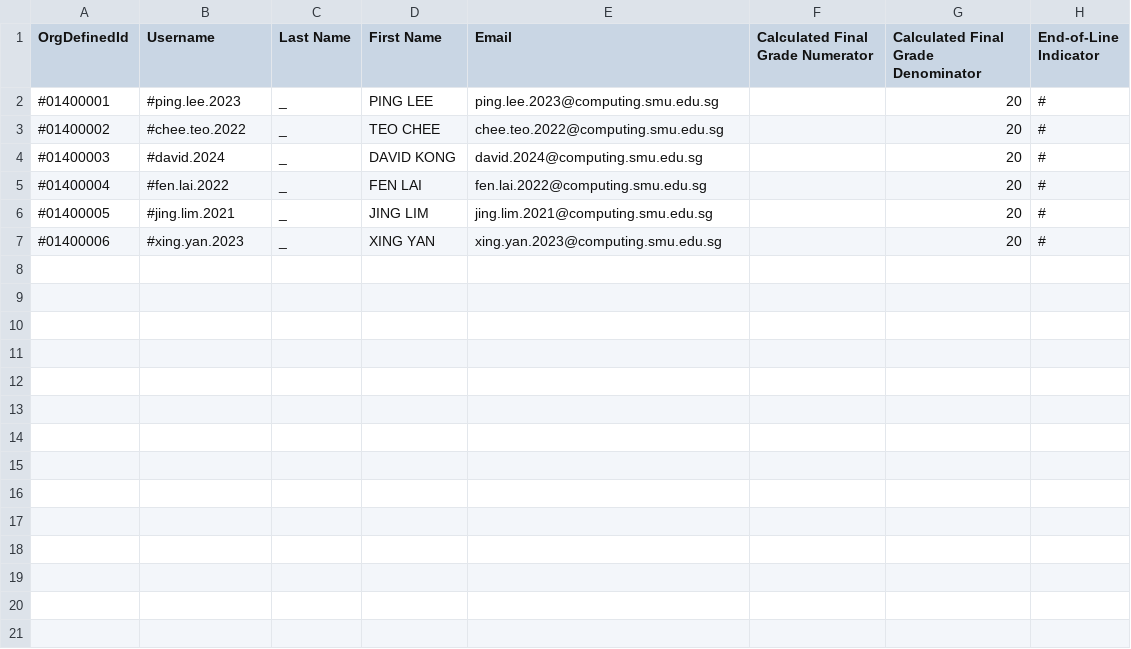
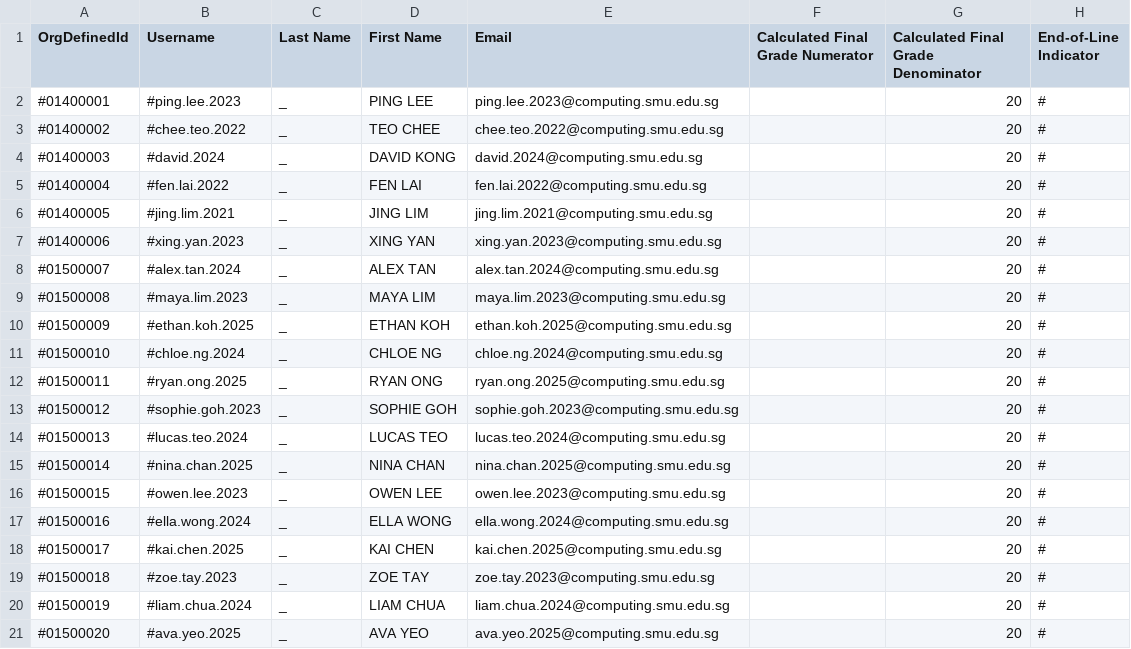
Before and after one commit to MarcoEditia/Autograder, a CSV file: IS442-ScoreSheet.csv, drawn as a sheet.

Commit message:
Update IS442-ScoreSheet.csv

```diff
--- a/IS442-ScoreSheet.csv
+++ b/IS442-ScoreSheet.csv
@@ -7 +7,15 @@ OrgDefinedId,Username,Last Name,First Name,Email,Calculated Final Grade Numerato
 #01400006,#xing.yan.2023,_,XING YAN,xing.yan.2023@computing.smu.edu.sg,,20,#
+#01500007,#alex.tan.2024,_,ALEX TAN,alex.tan.2024@computing.smu.edu.sg,,20,#
+#01500008,#maya.lim.2023,_,MAYA LIM,maya.lim.2023@computing.smu.edu.sg,,20,#
+#01500009,#ethan.koh.2025,_,ETHAN KOH,ethan.koh.2025@computing.smu.edu.sg,,20,#
+#01500010,#chloe.ng.2024,_,CHLOE NG,chloe.ng.2024@computing.smu.edu.sg,,20,#
+#01500011,#ryan.ong.2025,_,RYAN ONG,ryan.ong.2025@computing.smu.edu.sg,,20,#
+#01500012,#sophie.goh.2023,_,SOPHIE GOH,sophie.goh.2023@computing.smu.edu.sg,,20,#
+#01500013,#lucas.teo.2024,_,LUCAS TEO,lucas.teo.2024@computing.smu.edu.sg,,20,#
+#01500014,#nina.chan.2025,_,NINA CHAN,nina.chan.2025@computing.smu.edu.sg,,20,#
+#01500015,#owen.lee.2023,_,OWEN LEE,owen.lee.2023@computing.smu.edu.sg,,20,#
+#01500016,#ella.wong.2024,_,ELLA WONG,ella.wong.2024@computing.smu.edu.sg,,20,#
+#01500017,#kai.chen.2025,_,KAI CHEN,kai.chen.2025@computing.smu.edu.sg,,20,#
+#01500018,#zoe.tay.2023,_,ZOE TAY,zoe.tay.2023@computing.smu.edu.sg,,20,#
+#01500019,#liam.chua.2024,_,LIAM CHUA,liam.chua.2024@computing.smu.edu.sg,,20,#
+#01500020,#ava.yeo.2025,_,AVA YEO,ava.yeo.2025@computing.smu.edu.sg,,20,#
```
